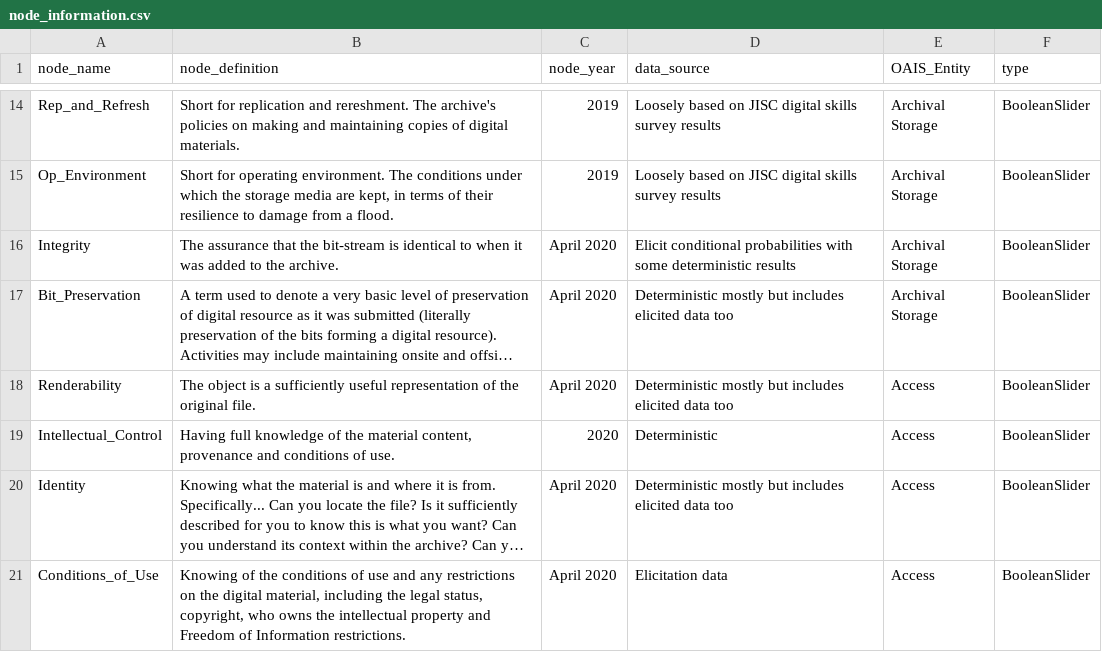
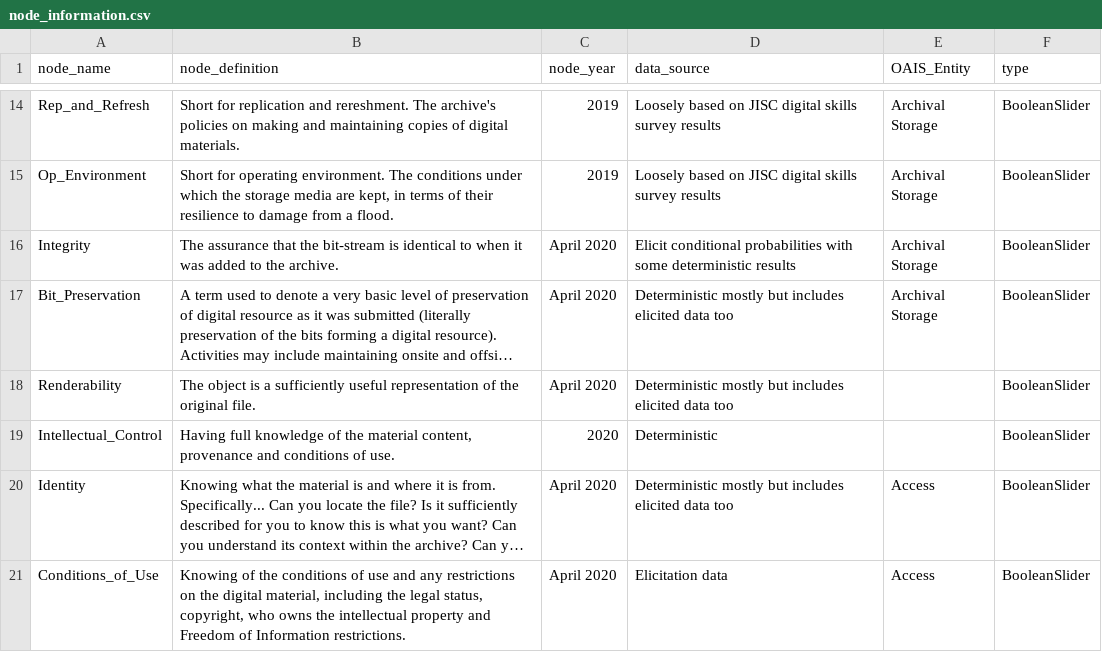
Before and after one commit to nationalarchives/DiAGRAM, a CSV file: node_information.csv, drawn as a sheet; only a part is shown, gaps mark what is left out; long unchanged cells end in …; the diff names each change by its address in the sheet, - before the commit and + after, or states it on an @@ line.

```diff
--- a/node_information.csv
+++ b/node_information.csv
-E18:E19 (OAIS_Entity): Access
+E18:E19 (OAIS_Entity): (empty)
```
Also changed, not shown: setup_questions.csv, 2 other files.
